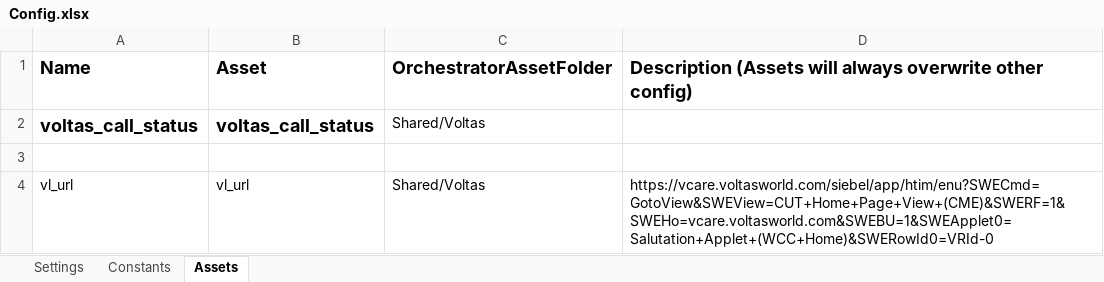
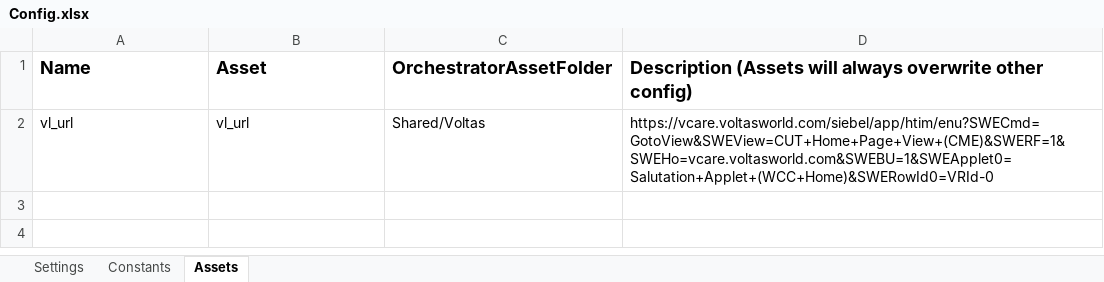
Before and after one commit to charan379/VoltasNonStandardExpenseEntryBot, an Excel workbook: Data/Config.xlsx, sheet Assets, drawn as a sheet; values as stored, in another font and other column widths than the file's, no borders; the diff names each change by its address in the sheet, - before the commit and + after, or states it on an @@ line.

Commit message:
config updated

```diff
--- a/Data/Config.xlsx (sheet Assets)
+++ b/Data/Config.xlsx (sheet Assets)
-row 2: voltas_call_status | voltas_call_status | Shared/Voltas
-row 3: (empty)
```
